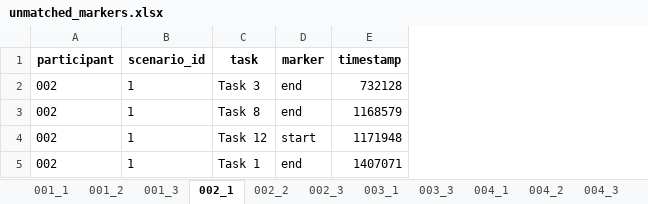
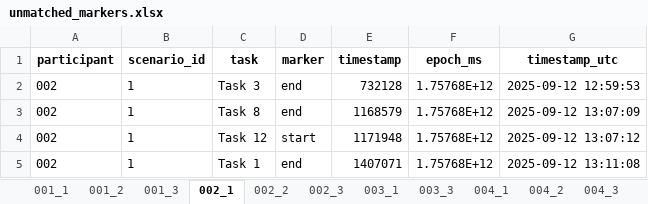
Before and after one commit to kruuZHAW/eye_tracking, an Excel workbook: unmatched_markers.xlsx, sheet 002_1, drawn as a sheet; values as stored, in another font and other column widths than the file's, no borders; the diff names each change by its address in the sheet, - before the commit and + after, or states it on an @@ line.

```diff
--- a/unmatched_markers.xlsx (sheet 002_1)
+++ b/unmatched_markers.xlsx (sheet 002_1)
+column F (epoch_ms), rows 2-5: all 1.75768E+12
+column G (timestamp_utc), rows 2-5: 2025-09-12 12:59:53 | 2025-09-12 13:07:09 | 2025-09-12 13:07:12 | 2025-09-12 13:11:08
```
Also changed, not shown: sheet 001_3, sheet 005_1, sheet 008_1, sheet 011_1, sheet 013_1, sheet 017_1, 49 more sheets, 2 other files.
